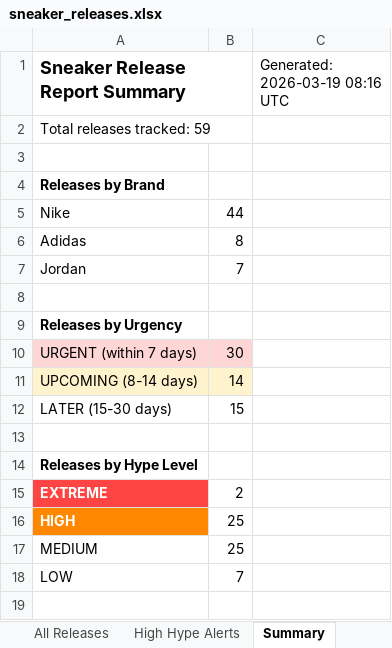
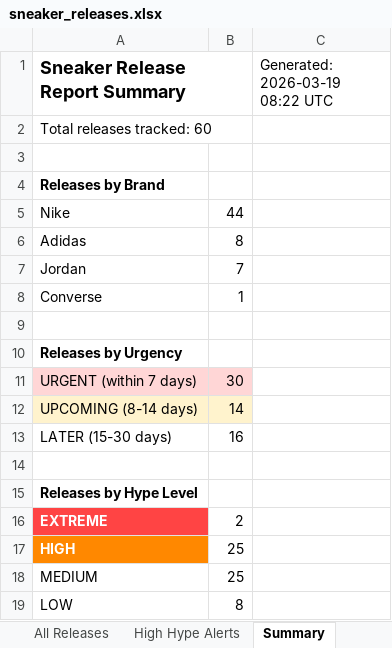
Before and after one commit to lordnader2002-sudo/Shoe-Tracker-v2, an Excel workbook: reports/sneaker_releases.xlsx, sheet Summary, drawn as a sheet; values as stored, in another font and other column widths than the file's, no borders; addresses are those after the commit; the diff names each change by its address in the sheet, - before the commit and + after, or states it on an @@ line.

```diff
--- a/reports/sneaker_releases.xlsx (sheet Summary)
+++ b/reports/sneaker_releases.xlsx (sheet Summary)
-C1: Generated: 2026-03-19 08:16 UTC
+C1: Generated: 2026-03-19 08:22 UTC
-A2 (Sneaker Release Report Summary): Total releases tracked: 59
+A2 (Sneaker Release Report Summary): Total releases tracked: 60
+row 8: Converse | 1
-B13: 15
+B13: 16
-B19: 7
+B19: 8
```
Also changed, not shown: sheet All Releases, sheet High Hype Alerts.
